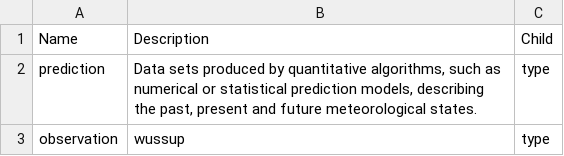
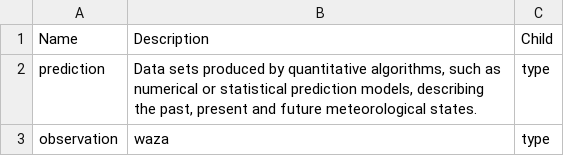
Before and after one commit to PhilippeTh/tt-nwpmd, a CSV file: weather/earth-system-discipline-subcategory.csv, drawn as a sheet.

Commit message:
test 3

```diff
--- a/weather/earth-system-discipline-subcategory.csv
+++ b/weather/earth-system-discipline-subcategory.csv
@@ -2,2 +2,2 @@ Name,Description,Child
 prediction,"Data sets produced by quantitative algorithms, such as numerical or statistical prediction models, describing the past, present and future meteorological states.",type
-observation,"wussup",type
+observation,"waza",type
```
